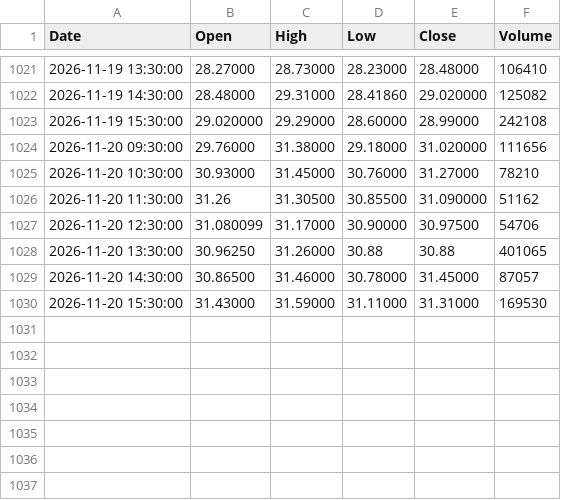
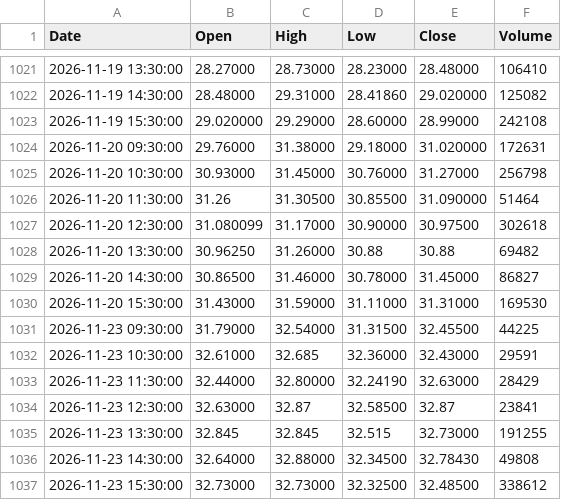
Before and after one commit to pavlyku-ux/ibi-data, a CSV file: data/EFOR_1h.csv, drawn as a sheet; only a part is shown, gaps mark what is left out.

Commit message:
EFOR 1h 2026-11-24

```diff
--- a/data/EFOR_1h.csv
+++ b/data/EFOR_1h.csv
@@ -1023,8 +1023,15 @@ Date,Open,High,Low,Close,Volume
 2026-11-19 15:30:00,29.020000,29.29000,28.60000,28.99000,242108
-2026-11-20 09:30:00,29.76000,31.38000,29.18000,31.020000,111656
-2026-11-20 10:30:00,30.93000,31.45000,30.76000,31.27000,78210
-2026-11-20 11:30:00,31.26,31.30500,30.85500,31.090000,51162
-2026-11-20 12:30:00,31.080099,31.17000,30.90000,30.97500,54706
-2026-11-20 13:30:00,30.96250,31.26000,30.88,30.88,401065
-2026-11-20 14:30:00,30.86500,31.46000,30.78000,31.45000,87057
+2026-11-20 09:30:00,29.76000,31.38000,29.18000,31.020000,172631
+2026-11-20 10:30:00,30.93000,31.45000,30.76000,31.27000,256798
+2026-11-20 11:30:00,31.26,31.30500,30.85500,31.090000,51464
+2026-11-20 12:30:00,31.080099,31.17000,30.90000,30.97500,302618
+2026-11-20 13:30:00,30.96250,31.26000,30.88,30.88,69482
+2026-11-20 14:30:00,30.86500,31.46000,30.78000,31.45000,86827
 2026-11-20 15:30:00,31.43000,31.59000,31.11000,31.31000,169530
+2026-11-23 09:30:00,31.79000,32.54000,31.31500,32.45500,44225
+2026-11-23 10:30:00,32.61000,32.685,32.36000,32.43000,29591
+2026-11-23 11:30:00,32.44000,32.80000,32.24190,32.63000,28429
+2026-11-23 12:30:00,32.63000,32.87,32.58500,32.87,23841
+2026-11-23 13:30:00,32.845,32.845,32.515,32.73000,191255
+2026-11-23 14:30:00,32.64000,32.88000,32.34500,32.78430,49808
+2026-11-23 15:30:00,32.73000,32.73000,32.32500,32.48500,338612
```
